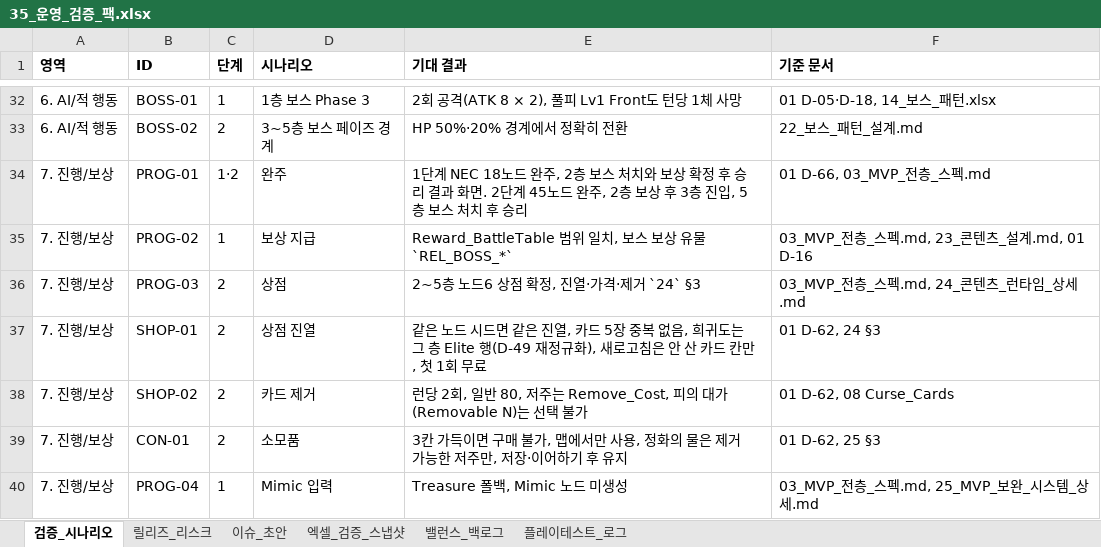
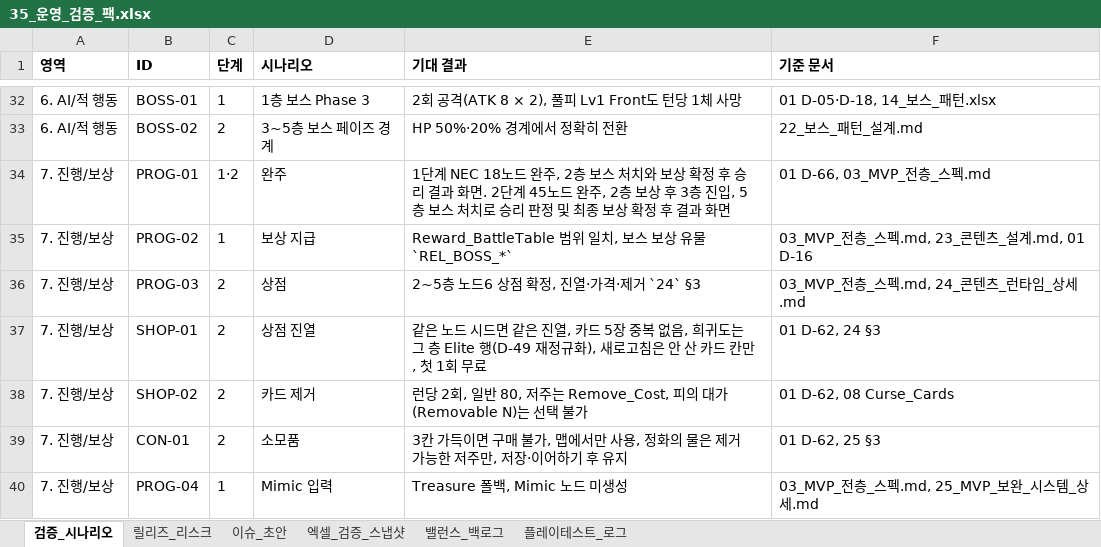
Before and after one commit to guswnstjr125/game, an Excel workbook: docs/design/35_운영_검증_팩.xlsx, sheet 검증_시나리오, drawn as a sheet; only a part is shown, gaps mark what is left out; values as stored, in another font and other column widths than the file's, no borders; the diff names each change by its address in the sheet, - before the commit and + after, or states it on an @@ line.

```diff
--- a/docs/design/35_운영_검증_팩.xlsx (sheet 검증_시나리오)
+++ b/docs/design/35_운영_검증_팩.xlsx (sheet 검증_시나리오)
-E34 (기대 결과): …스 처치 후 승리
+E34 (기대 결과): …스 처치로 승리 판정 및 최종 보상 확정 후 결과 화면
```
Also changed, not shown: 4 other files.
